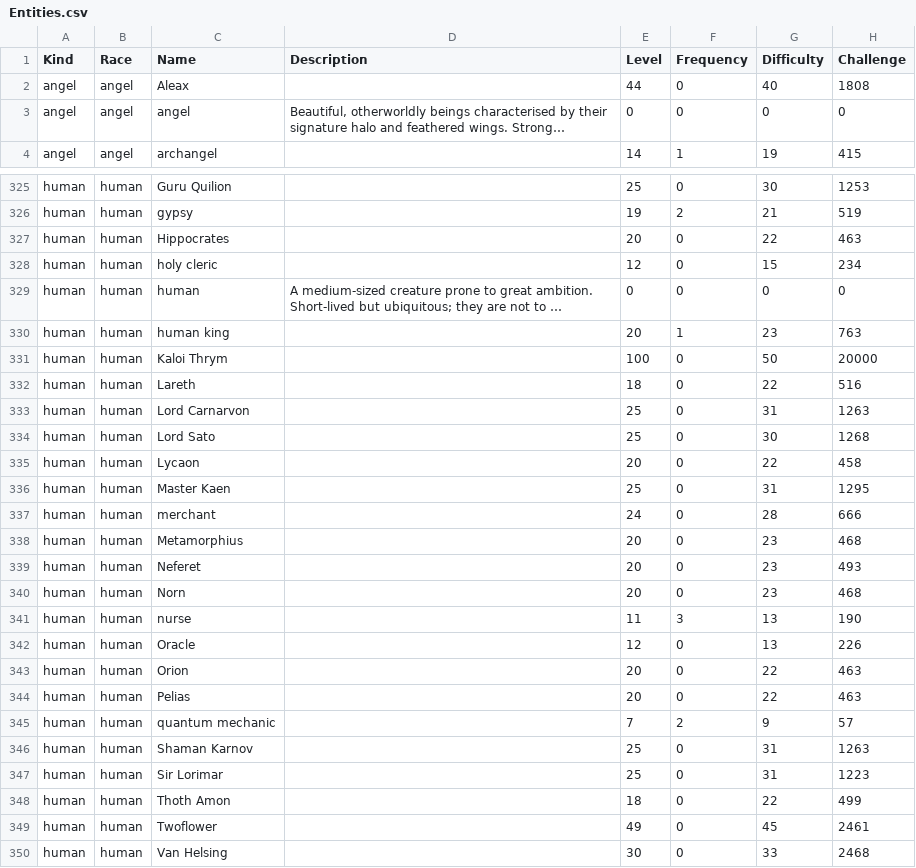
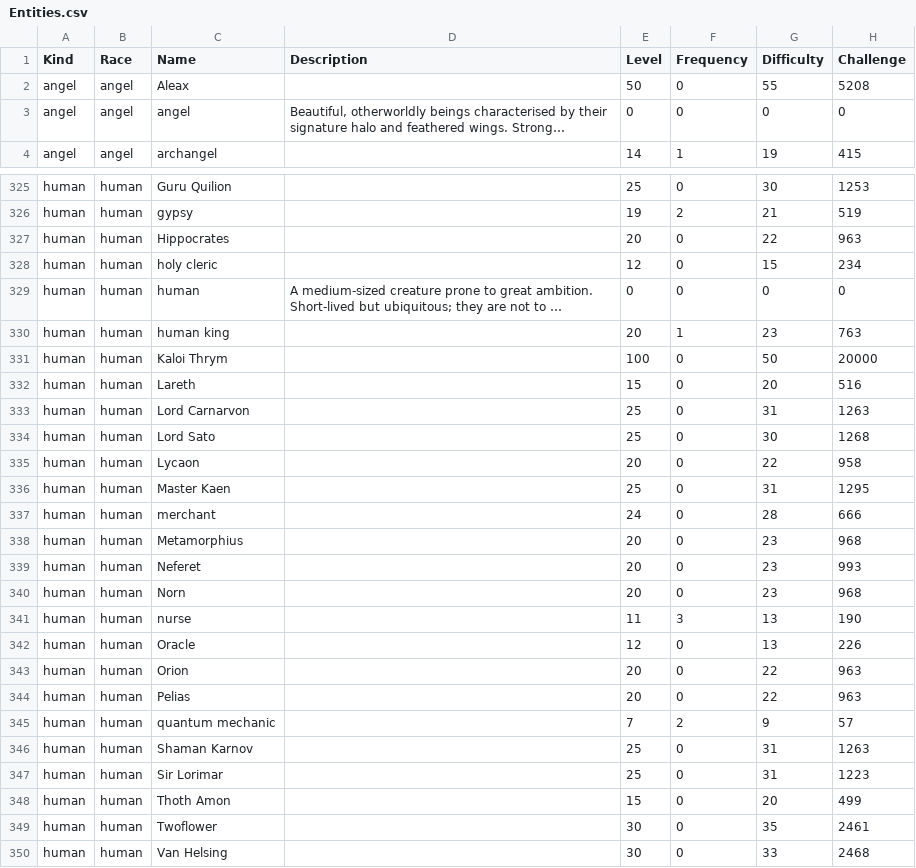
Before and after one commit to callanh/pathos-official, a CSV file: Assets/Entities.csv, drawn as a sheet; only a part is shown, gaps mark what is left out; long unchanged cells end in …; the diff covers the shown part only; the diff names each change by its address in the sheet, - before the commit and + after, or states it on an @@ line.

```diff
--- a/Assets/Entities.csv
+++ b/Assets/Entities.csv
-E2 (Level): 44
+E2 (Level): 50
-G2 (Difficulty): 40
+G2 (Difficulty): 55
-H2 (Challenge): 1808
+H2 (Challenge): 5208
-H327 (Challenge): 463
+H327 (Challenge): 963
-E332 (Level): 18
+E332 (Level): 15
-G332 (Difficulty): 22
+G332 (Difficulty): 20
-H335 (Challenge): 458
+H335 (Challenge): 958
-H338 (Challenge): 468
+H338 (Challenge): 968
-H339 (Challenge): 493
+H339 (Challenge): 993
-H340 (Challenge): 468
+H340 (Challenge): 968
-H343:H344 (Challenge): 463
+H343:H344 (Challenge): 963
-E348 (Level): 18
+E348 (Level): 15
-G348 (Difficulty): 22
+G348 (Difficulty): 20
-E349 (Level): 49
+E349 (Level): 30
-G349 (Difficulty): 45
+G349 (Difficulty): 35
```
Also changed, not shown: 75 edited cells elsewhere in this file, 4 other files.
